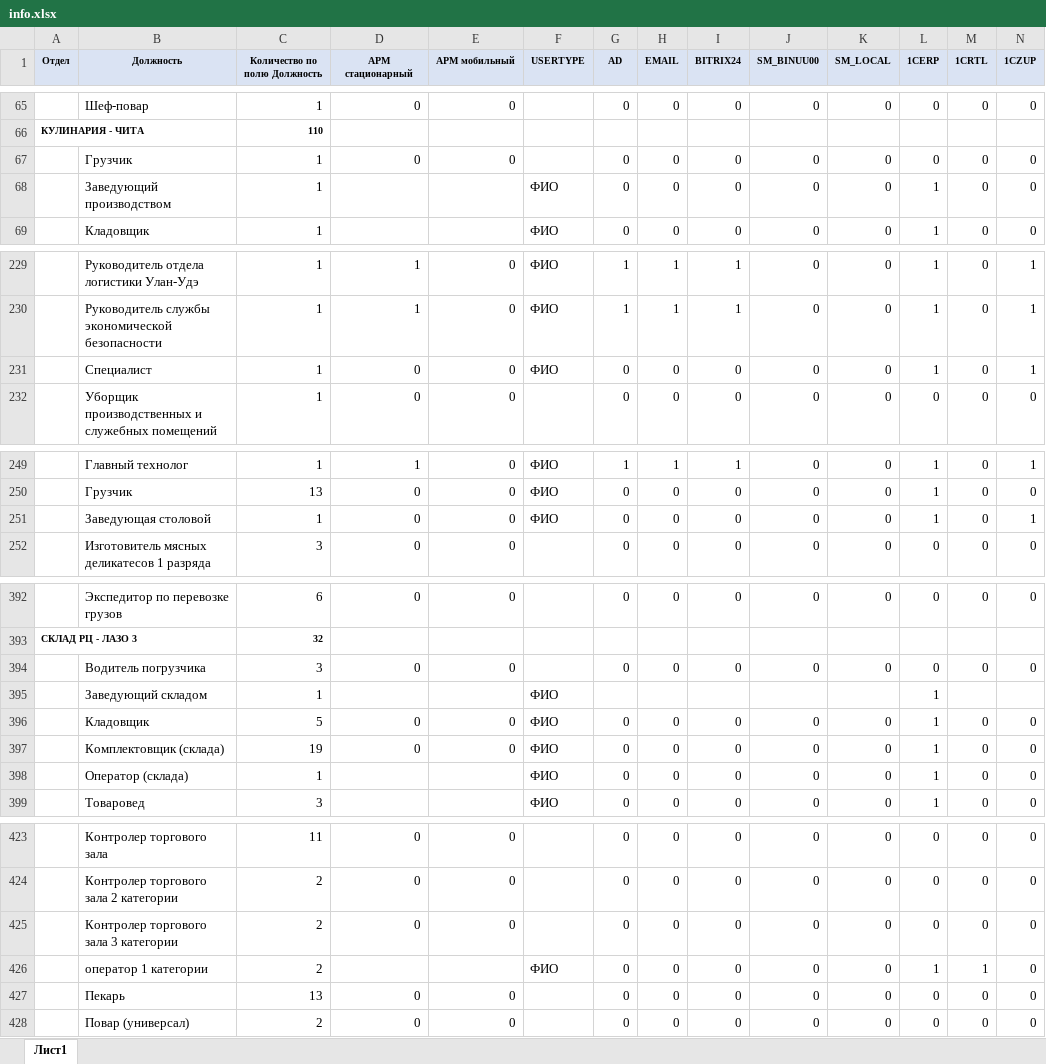
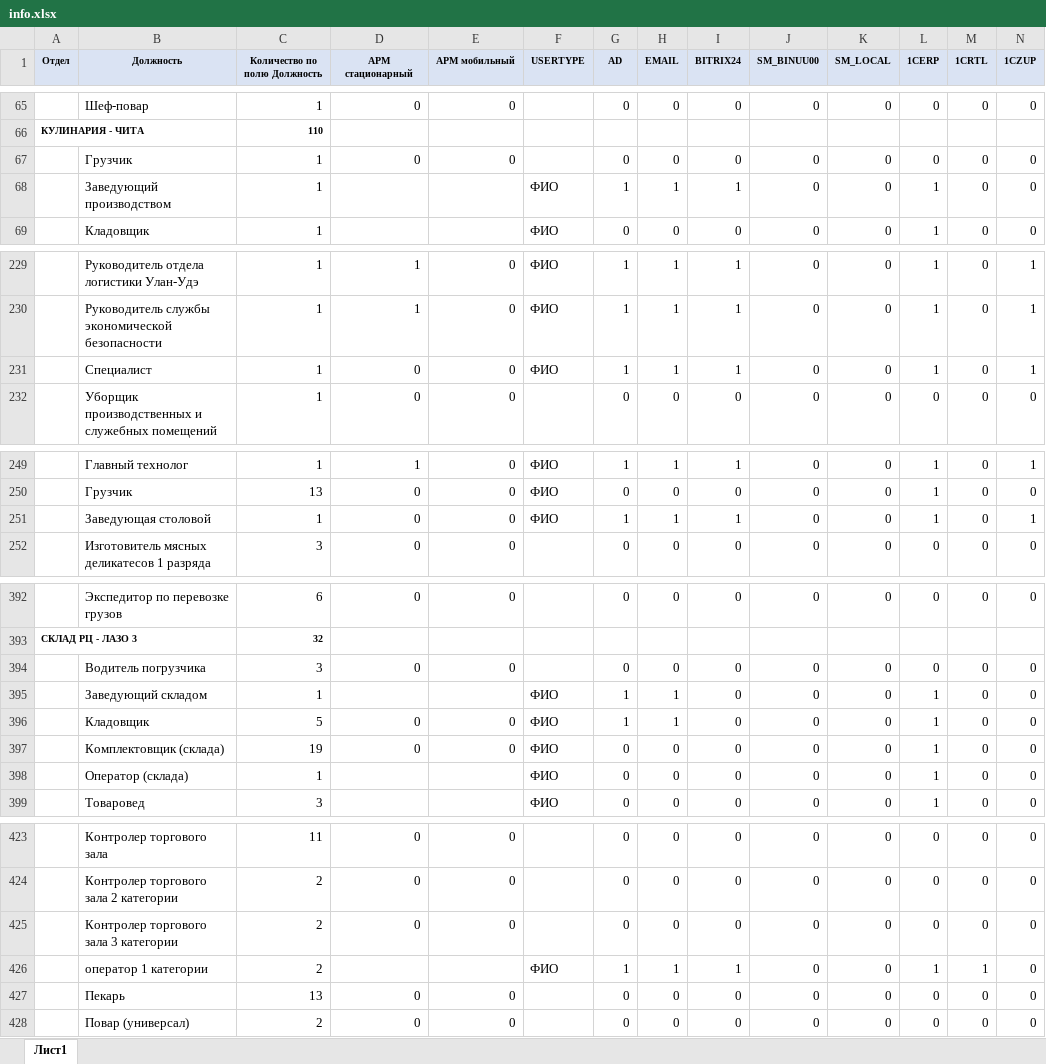
Before and after one commit to T-Mayday/ACS_BINAR, an Excel workbook: Main Modul/info.xlsx, sheet Лист1, drawn as a sheet; only a part is shown, gaps mark what is left out; values as stored, in another font and other column widths than the file's, no borders; removed rows and columns are numbered as before the commit, all else as after; the diff covers the shown part only; the diff names each change by its address in the sheet, - before the commit and + after, or states it on an @@ line.

```diff
--- a/Main Modul/info.xlsx (sheet Лист1)
+++ b/Main Modul/info.xlsx (sheet Лист1)
-G68 (AD): 0
+G68 (AD): 1
-H68 (EMAIL): 0
+H68 (EMAIL): 1
-I68 (BITRIX24): 0
+I68 (BITRIX24): 1
-G231 (AD): 0
+G231 (AD): 1
-H231 (EMAIL): 0
+H231 (EMAIL): 1
-I231 (BITRIX24): 0
+I231 (BITRIX24): 1
-G251 (AD): 0
+G251 (AD): 1
-H251 (EMAIL): 0
+H251 (EMAIL): 1
-I251 (BITRIX24): 0
+I251 (BITRIX24): 1
-row 395:  | Заведующий складом | 1 |  |  | ФИО |  |  |  |  |  | 1
+row 395:  | Заведующий складом | 1 |  |  | ФИО | 1 | 1 | 0 | 0 | 0 | 1 | 0 | 0
-G396 (AD): 0
+G396 (AD): 1
-H396 (EMAIL): 0
+H396 (EMAIL): 1
-G426 (AD): 0
+G426 (AD): 1
-H426 (EMAIL): 0
+H426 (EMAIL): 1
-I426 (BITRIX24): 0
+I426 (BITRIX24): 1
```
Also changed, not shown: 7 edited cells elsewhere in this sheet, 5 other files.
